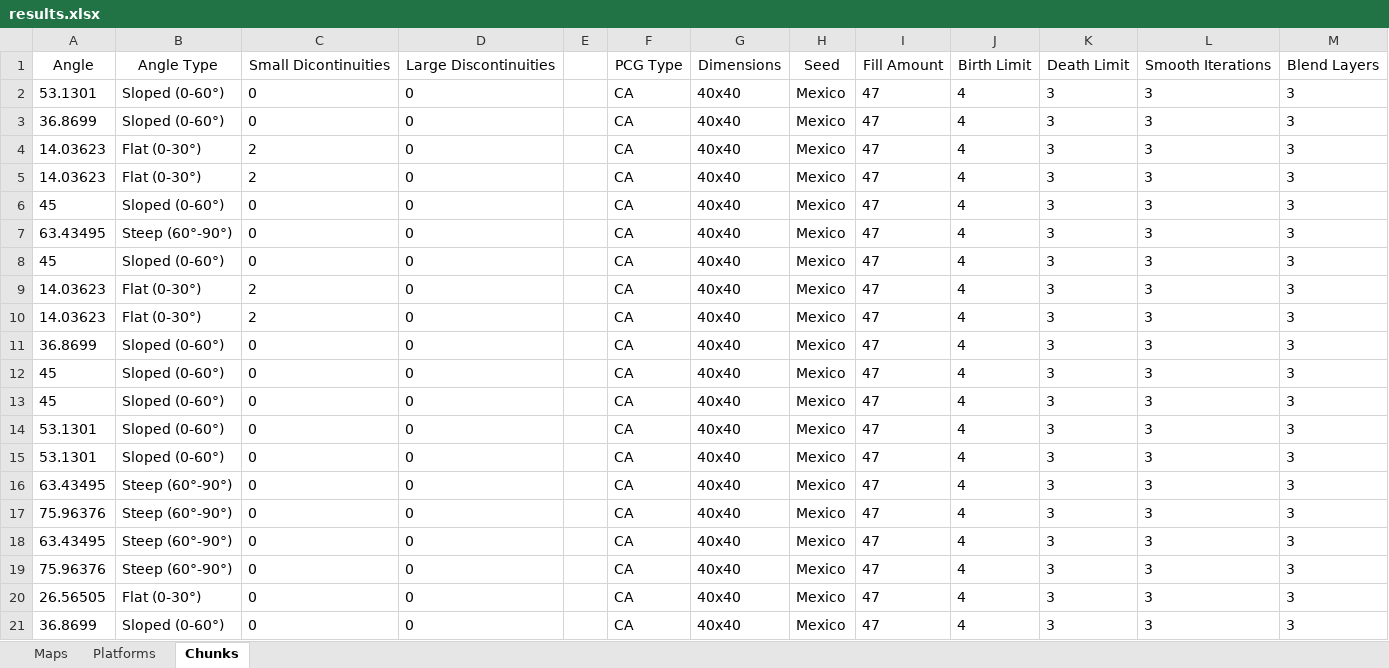
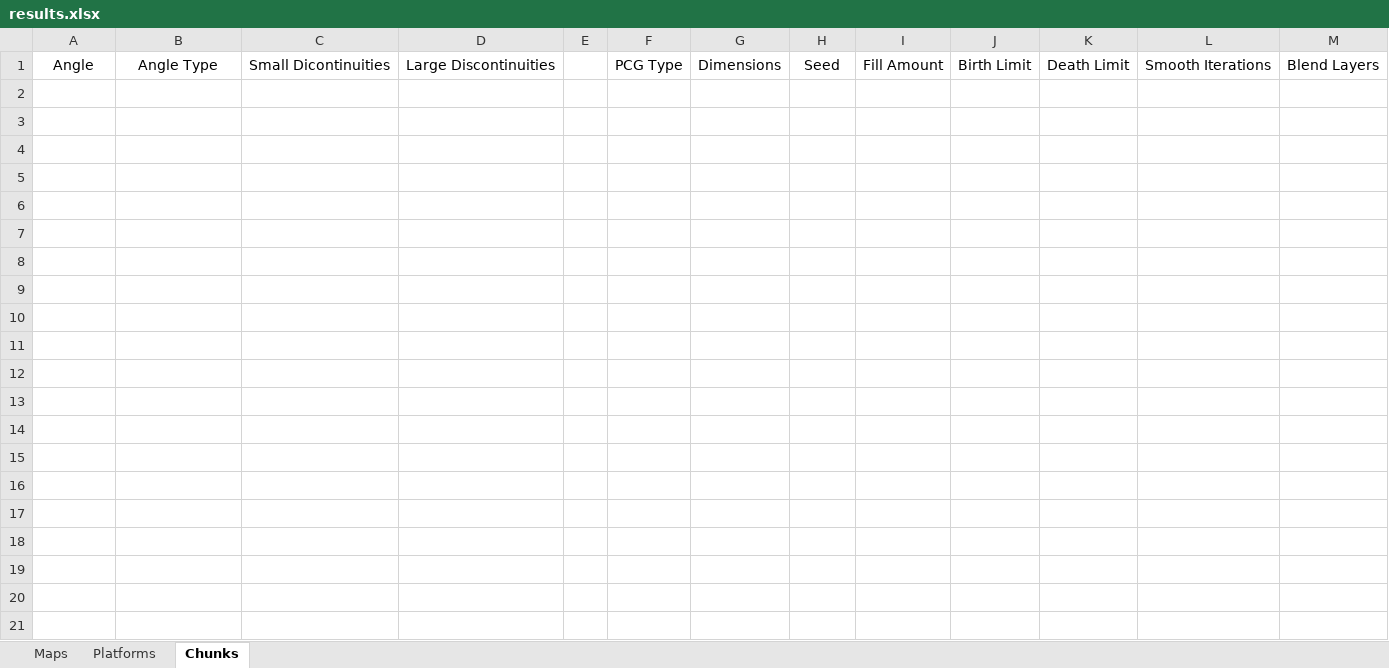
Before and after one commit to janplaehn/pcg-lab, an Excel workbook: Assets/results.xlsx, sheet Chunks, drawn as a sheet; only a part is shown; values as stored, in another font and other column widths than the file's, no borders; the diff covers the shown part only; the diff names each change by its address in the sheet, - before the commit and + after, or states it on an @@ line.

```diff
--- a/Assets/results.xlsx (sheet Chunks)
+++ b/Assets/results.xlsx (sheet Chunks)
-row 2: 53.1301 | Sloped (0-60°) | 0 | 0 |  | CA | 40x40 | Mexico | 47 | 4 | 3 | 3 | 3
-row 3: 36.8699 | Sloped (0-60°) | 0 | 0 |  | CA | 40x40 | Mexico | 47 | 4 | 3 | 3 | 3
-row 4: 14.03623 | Flat (0-30°) | 2 | 0 |  | CA | 40x40 | Mexico | 47 | 4 | 3 | 3 | 3
-row 5: 14.03623 | Flat (0-30°) | 2 | 0 |  | CA | 40x40 | Mexico | 47 | 4 | 3 | 3 | 3
-row 6: 45 | Sloped (0-60°) | 0 | 0 |  | CA | 40x40 | Mexico | 47 | 4 | 3 | 3 | 3
-row 7: 63.43495 | Steep (60°-90°) | 0 | 0 |  | CA | 40x40 | Mexico | 47 | 4 | 3 | 3 | 3
-row 8: 45 | Sloped (0-60°) | 0 | 0 |  | CA | 40x40 | Mexico | 47 | 4 | 3 | 3 | 3
-row 9: 14.03623 | Flat (0-30°) | 2 | 0 |  | CA | 40x40 | Mexico | 47 | 4 | 3 | 3 | 3
-row 10: 14.03623 | Flat (0-30°) | 2 | 0 |  | CA | 40x40 | Mexico | 47 | 4 | 3 | 3 | 3
-row 11: 36.8699 | Sloped (0-60°) | 0 | 0 |  | CA | 40x40 | Mexico | 47 | 4 | 3 | 3 | 3
-row 12: 45 | Sloped (0-60°) | 0 | 0 |  | CA | 40x40 | Mexico | 47 | 4 | 3 | 3 | 3
-row 13: 45 | Sloped (0-60°) | 0 | 0 |  | CA | 40x40 | Mexico | 47 | 4 | 3 | 3 | 3
-row 14: 53.1301 | Sloped (0-60°) | 0 | 0 |  | CA | 40x40 | Mexico | 47 | 4 | 3 | 3 | 3
-row 15: 53.1301 | Sloped (0-60°) | 0 | 0 |  | CA | 40x40 | Mexico | 47 | 4 | 3 | 3 | 3
-row 16: 63.43495 | Steep (60°-90°) | 0 | 0 |  | CA | 40x40 | Mexico | 47 | 4 | 3 | 3 | 3
-row 17: 75.96376 | Steep (60°-90°) | 0 | 0 |  | CA | 40x40 | Mexico | 47 | 4 | 3 | 3 | 3
-row 18: 63.43495 | Steep (60°-90°) | 0 | 0 |  | CA | 40x40 | Mexico | 47 | 4 | 3 | 3 | 3
-row 19: 75.96376 | Steep (60°-90°) | 0 | 0 |  | CA | 40x40 | Mexico | 47 | 4 | 3 | 3 | 3
-row 20: 26.56505 | Flat (0-30°) | 0 | 0 |  | CA | 40x40 | Mexico | 47 | 4 | 3 | 3 | 3
-row 21: 36.8699 | Sloped (0-60°) | 0 | 0 |  | CA | 40x40 | Mexico | 47 | 4 | 3 | 3 | 3
```
Also changed, not shown: 81 removed rows elsewhere in this sheet, 4 other files.
